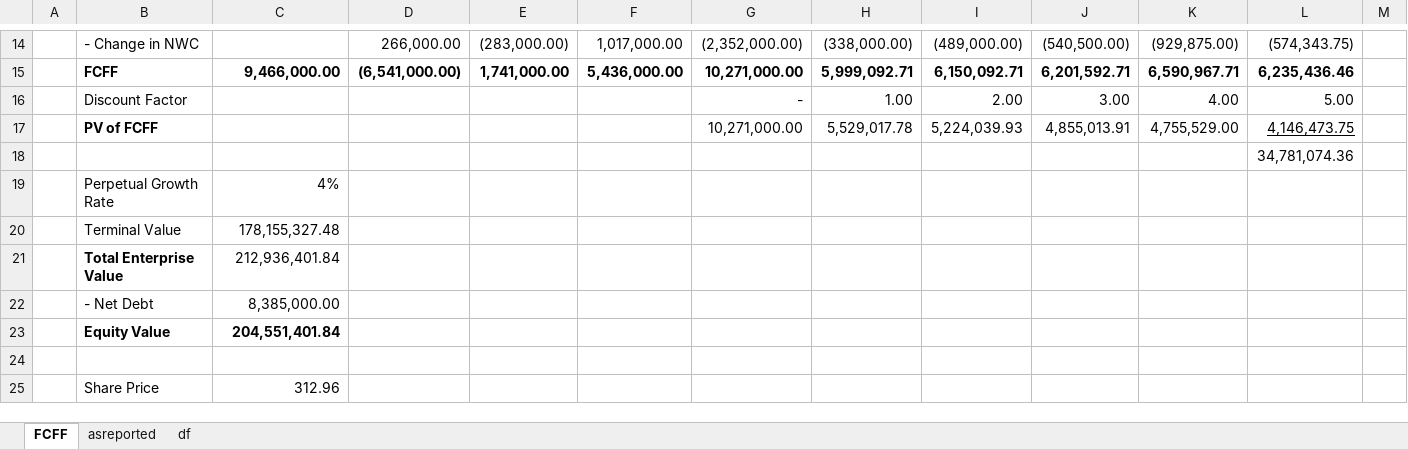
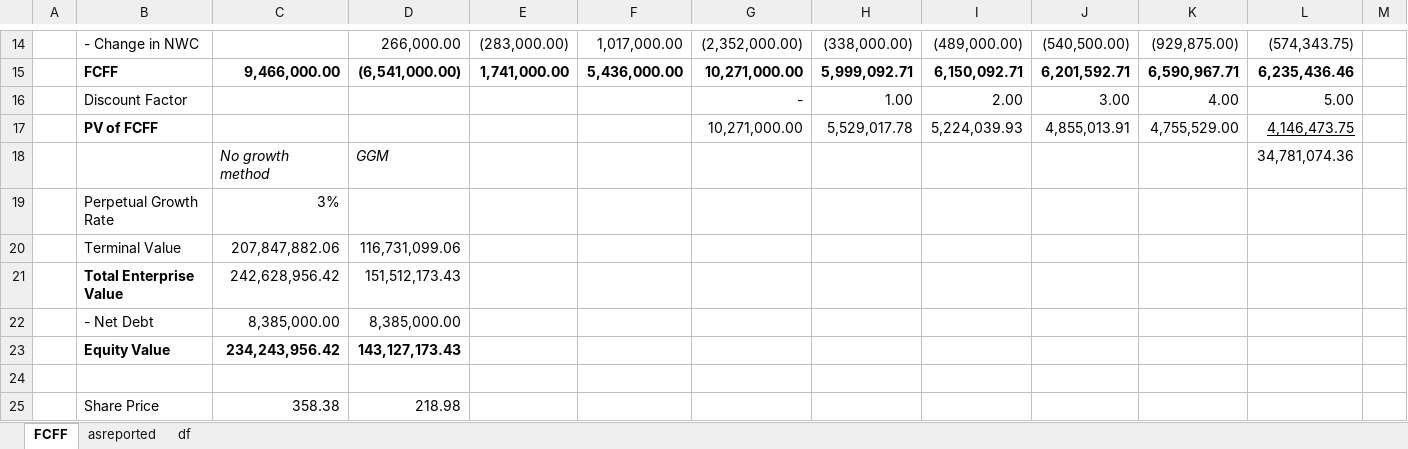
Before and after one commit to minhnguyenvietquang/model, an Excel workbook: AAL.xlsx, sheet FCFF, drawn as a sheet; only a part is shown, gaps mark what is left out; values as stored, in another font and other column widths than the file's, no borders; removed rows and columns are numbered as before the commit, all else as after; rows hold the shown columns only; the diff names each change by its address in the sheet, - before the commit and + after, or states it on an @@ line.

Commit message:
AAL sus
Need to double check math and the data. I really need a Terminal subscription - also AAL??? Wattaheck?

```diff
--- a/AAL.xlsx (sheet FCFF)
+++ b/AAL.xlsx (sheet FCFF)
-row 18:  |  |  |  |  |  |  |  |  |  |  | 34,781,074.36
+row 18:  |  | No growth method | GGM |  |  |  |  |  |  |  | 34,781,074.36
-C19: 4%
+C19: 3%
-C20: 178,155,327.48
+C20: 207,847,882.06
-D20: (empty)
+D20: 116,731,099.06
-C21: 212,936,401.84
+C21: 242,628,956.42
-D21: (empty)
+D21: 151,512,173.43
-D22: (empty)
+D22: 8,385,000.00
-C23: 204,551,401.84
+C23: 234,243,956.42
-D23: (empty)
+D23: 143,127,173.43
-C25: 312.96
+C25: 358.38
-D25: (empty)
+D25: 218.98
```
Also changed, not shown: ARM.xlsx, LVMH.xlsx, 6 other files.
